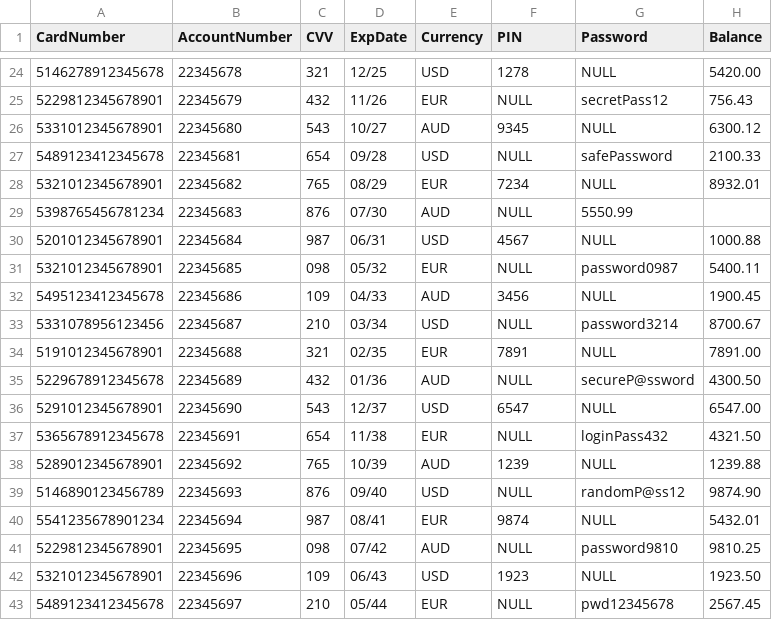
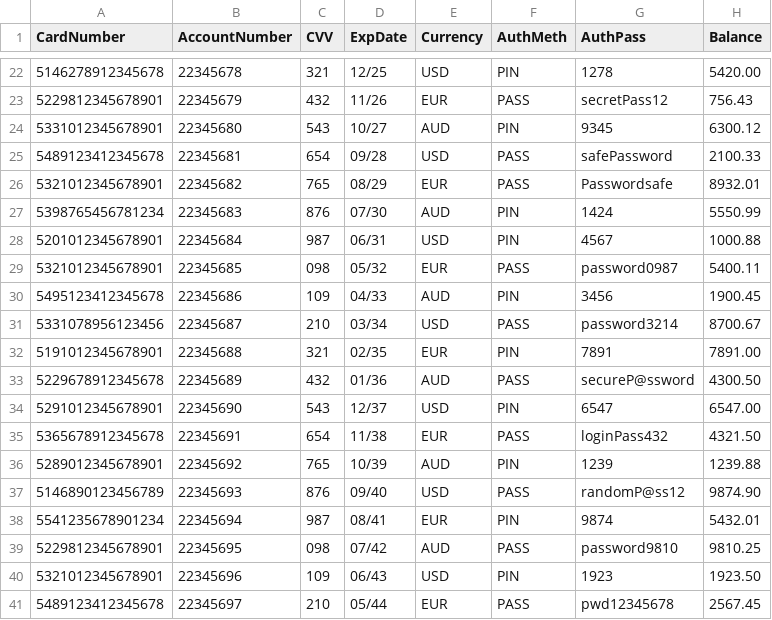
Before and after one commit to KarimJabri01/FIT5163, a CSV file: credit_card.csv, drawn as a sheet; only a part is shown, gaps mark what is left out; the diff covers the shown part only.

```diff
--- a/credit_card.csv
+++ b/credit_card.csv
@@ -1 +1 @@
-CardNumber,AccountNumber,CVV,ExpDate,Currency,PIN,Password,Balance
+CardNumber,AccountNumber,CVV,ExpDate,Currency,AuthMeth,AuthPass,Balance
@@ -24,20 +22,20 @@ CardNumber,AccountNumber,CVV,ExpDate,Currency,PIN,Password,Balance
-5146278912345678,22345678,321,12/25,USD,1278,NULL,5420.00
-5229812345678901,22345679,432,11/26,EUR,NULL,secretPass12,756.43
-5331012345678901,22345680,543,10/27,AUD,9345,NULL,6300.12
-5489123412345678,22345681,654,09/28,USD,NULL,safePassword,2100.33
-5321012345678901,22345682,765,08/29,EUR,7234,NULL,8932.01
-5398765456781234,22345683,876,07/30,AUD,NULL,5550.99
-5201012345678901,22345684,987,06/31,USD,4567,NULL,1000.88
-5321012345678901,22345685,098,05/32,EUR,NULL,password0987,5400.11
-5495123412345678,22345686,109,04/33,AUD,3456,NULL,1900.45
-5331078956123456,22345687,210,03/34,USD,NULL,password3214,8700.67
-5191012345678901,22345688,321,02/35,EUR,7891,NULL,7891.00
-5229678912345678,22345689,432,01/36,AUD,NULL,secureP@ssword,4300.50
-5291012345678901,22345690,543,12/37,USD,6547,NULL,6547.00
-5365678912345678,22345691,654,11/38,EUR,NULL,loginPass432,4321.50
-5289012345678901,22345692,765,10/39,AUD,1239,NULL,1239.88
-5146890123456789,22345693,876,09/40,USD,NULL,randomP@ss12,9874.90
-5541235678901234,22345694,987,08/41,EUR,9874,NULL,5432.01
-5229812345678901,22345695,098,07/42,AUD,NULL,password9810,9810.25
-5321012345678901,22345696,109,06/43,USD,1923,NULL,1923.50
-5489123412345678,22345697,210,05/44,EUR,NULL,pwd12345678,2567.45
+5146278912345678,22345678,321,12/25,USD,PIN,1278,5420.00
+5229812345678901,22345679,432,11/26,EUR,PASS,secretPass12,756.43
+5331012345678901,22345680,543,10/27,AUD,PIN,9345,6300.12
+5489123412345678,22345681,654,09/28,USD,PASS,safePassword,2100.33
+5321012345678901,22345682,765,08/29,EUR,PASS,Passwordsafe,8932.01
+5398765456781234,22345683,876,07/30,AUD,PIN,1424,5550.99
+5201012345678901,22345684,987,06/31,USD,PIN,4567,1000.88
+5321012345678901,22345685,098,05/32,EUR,PASS,password0987,5400.11
+5495123412345678,22345686,109,04/33,AUD,PIN,3456,1900.45
+5331078956123456,22345687,210,03/34,USD,PASS,password3214,8700.67
+5191012345678901,22345688,321,02/35,EUR,PIN,7891,7891.00
+5229678912345678,22345689,432,01/36,AUD,PASS,secureP@ssword,4300.50
+5291012345678901,22345690,543,12/37,USD,PIN,6547,6547.00
+5365678912345678,22345691,654,11/38,EUR,PASS,loginPass432,4321.50
+5289012345678901,22345692,765,10/39,AUD,PIN,1239,1239.88
+5146890123456789,22345693,876,09/40,USD,PASS,randomP@ss12,9874.90
+5541235678901234,22345694,987,08/41,EUR,PIN,9874,5432.01
+5229812345678901,22345695,098,07/42,AUD,PASS,password9810,9810.25
+5321012345678901,22345696,109,06/43,USD,PIN,1923,1923.50
+5489123412345678,22345697,210,05/44,EUR,PASS,pwd12345678,2567.45
```
Also changed, not shown: 2 removed rows and 30 edited cells elsewhere in this file.
